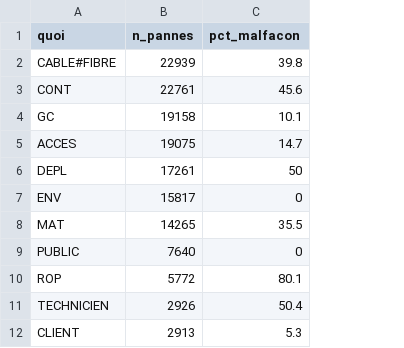
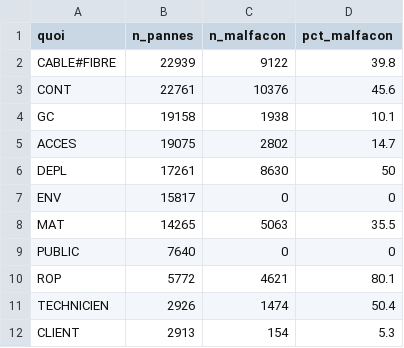
Before and after one commit to mdbrivalast/capstone-ftth-qs-antilles, a CSV file: sql/requetes/res_indicateur07_malfacon-cause.csv, drawn as a sheet; the diff names each change by its address in the sheet, - before the commit and + after, or states it on an @@ line.

Commit message:
Maj des requetes et resultats match doc analyse

```diff
--- a/sql/requetes/res_indicateur07_malfacon-cause.csv
+++ b/sql/requetes/res_indicateur07_malfacon-cause.csv
+column C (n_malfacon), rows 2-12: 9122 | 10376 | 1938 | 2802 | 8630 | 0 | 5063 | 0 | 4621 | 1474 | 154
```
Also changed, not shown: 6 other files.
